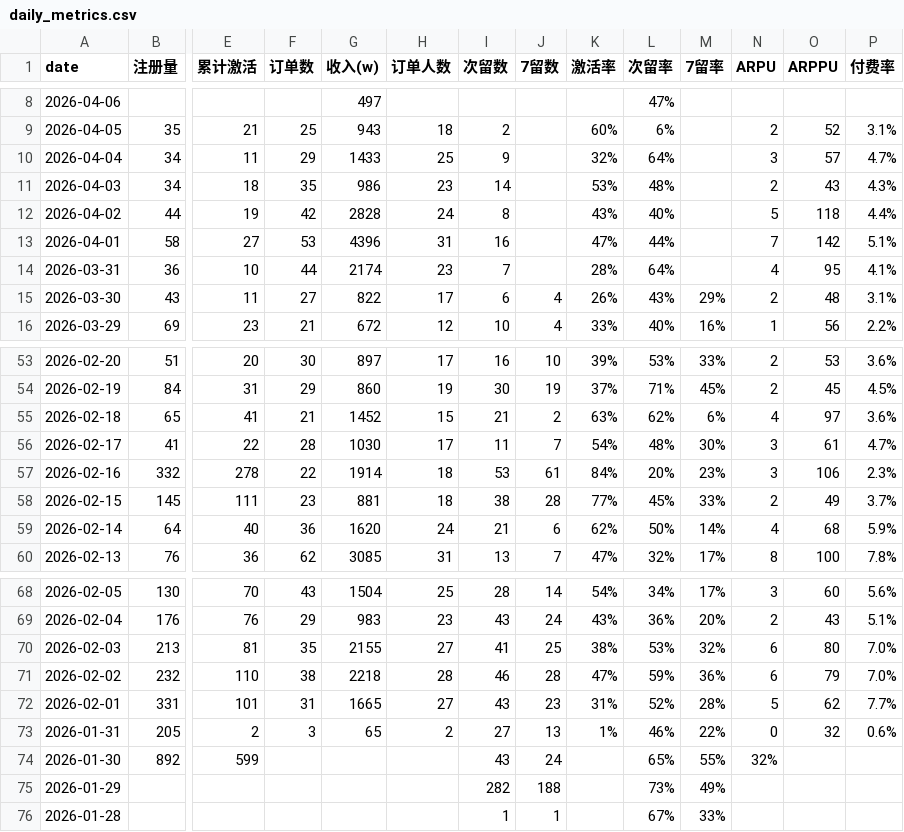
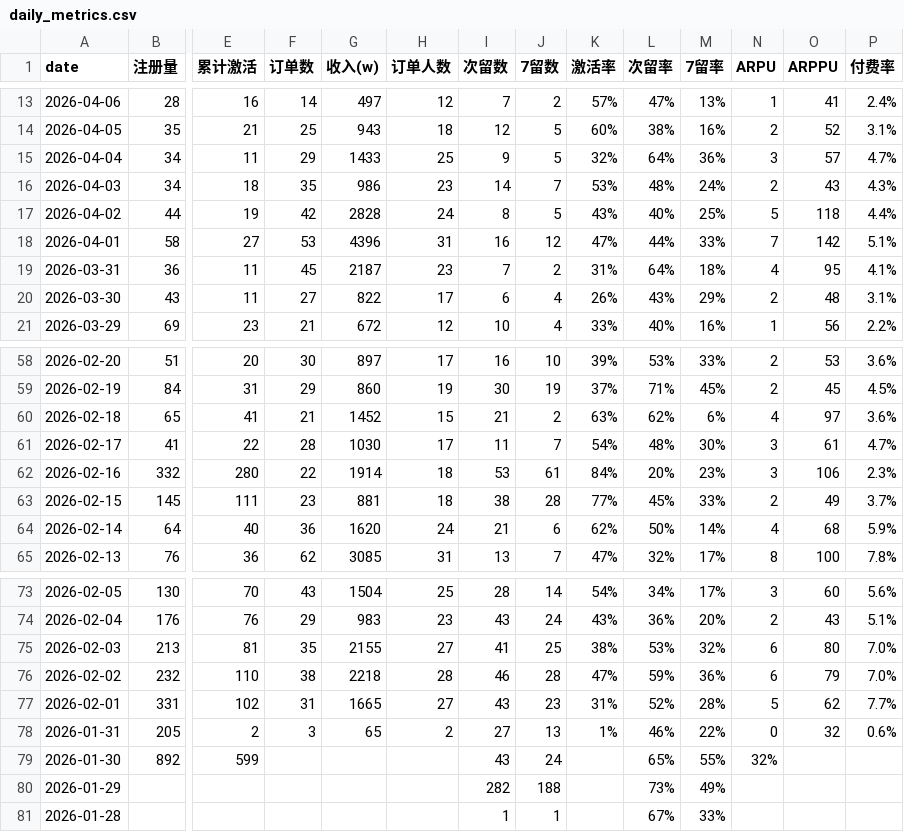
Before and after one commit to covetworld-png/dinoisland, a CSV file: data/exports/daily_metrics.csv, drawn as a sheet; only a part is shown, gaps mark what is left out; addresses are those after the commit; the diff covers the shown part only; the diff names each change by its address in the sheet, - before the commit and + after, or states it on an @@ line.

```diff
--- a/data/exports/daily_metrics.csv
+++ b/data/exports/daily_metrics.csv
-B13 (注册量): (empty)
+B13 (注册量): 28
-E13 (累计激活): (empty)
+E13 (累计激活): 16
-F13 (订单数): (empty)
+F13 (订单数): 14
-H13 (订单人数): (empty)
+H13 (订单人数): 12
-I13 (次留数): (empty)
+I13 (次留数): 7
-J13 (7留数): (empty)
+J13 (7留数): 2
-K13 (激活率): (empty)
+K13 (激活率): 57%
-M13 (7留率): (empty)
+M13 (7留率): 13%
-N13 (ARPU): (empty)
+N13 (ARPU): 1
-O13 (ARPPU): (empty)
+O13 (ARPPU): 41
-P13 (付费率): (empty)
+P13 (付费率): 2.4%
-I14 (次留数): 2
+I14 (次留数): 12
-J14:J15 (7留数): (empty)
+J14:J15 (7留数): 5
-L14 (次留率): 6%
+L14 (次留率): 38%
-M14 (7留率): (empty)
+M14 (7留率): 16%
-M15 (7留率): (empty)
+M15 (7留率): 36%
-J16 (7留数): (empty)
+J16 (7留数): 7
-M16 (7留率): (empty)
+M16 (7留率): 24%
-J17 (7留数): (empty)
+J17 (7留数): 5
-M17 (7留率): (empty)
+M17 (7留率): 25%
-J18 (7留数): (empty)
+J18 (7留数): 12
-M18 (7留率): (empty)
+M18 (7留率): 33%
-E19 (累计激活): 10
+E19 (累计激活): 11
-F19 (订单数): 44
+F19 (订单数): 45
-G19 (收入(w)): 2174
+G19 (收入(w)): 2187
-J19 (7留数): (empty)
+J19 (7留数): 2
-K19 (激活率): 28%
+K19 (激活率): 31%
-M19 (7留率): (empty)
+M19 (7留率): 18%
-E62 (累计激活): 278
+E62 (累计激活): 280
-E77 (累计激活): 101
+E77 (累计激活): 102
```
Also changed, not shown: 5 added rows and 66 edited cells elsewhere in this file, 42 other files.
